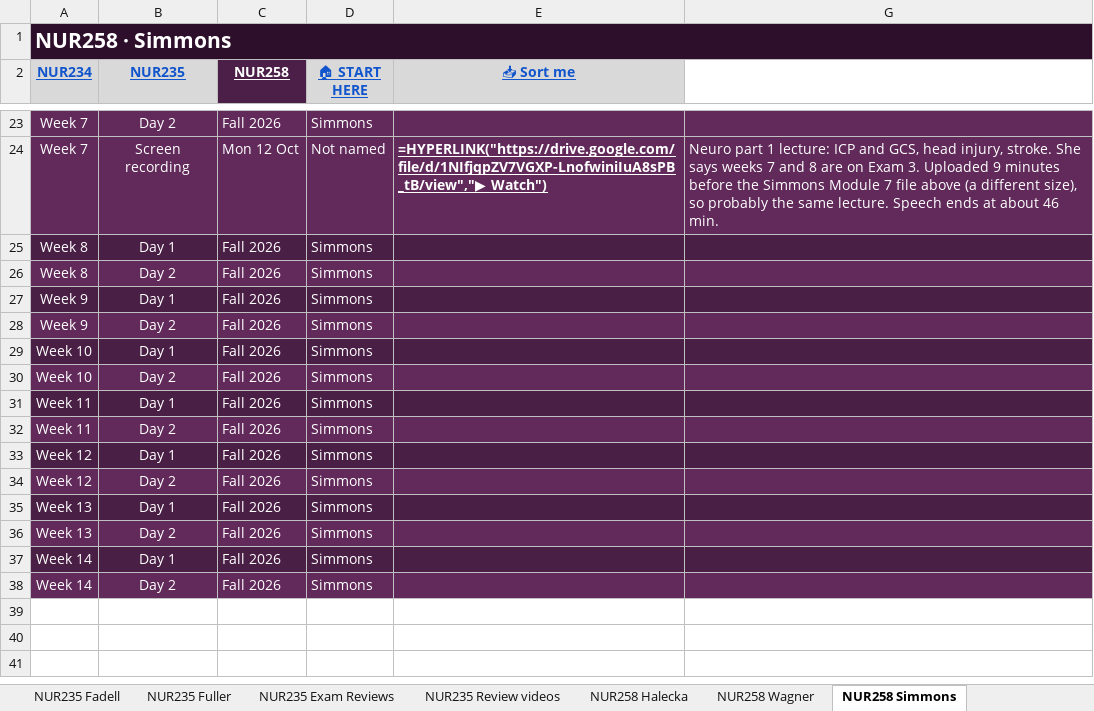
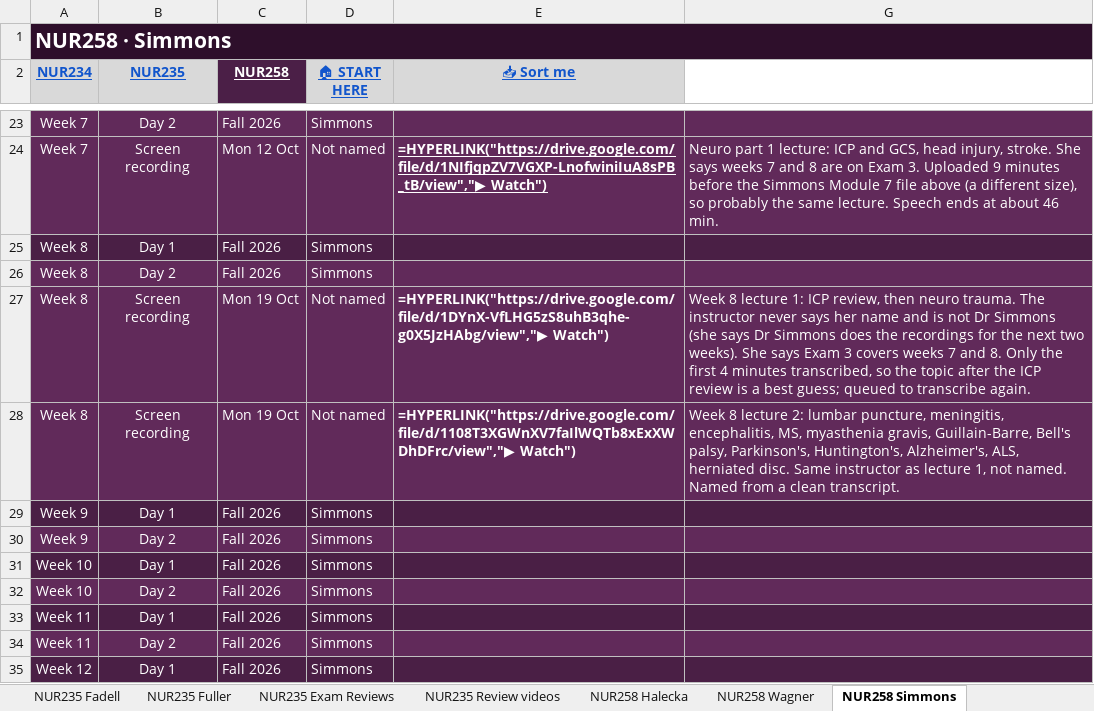
Before and after one commit to Arnold7777777/ABSN-Study-Hub, an Excel workbook: files/NUR-Lecture-Library.xlsx, sheet NUR258 Simmons, drawn as a sheet; only a part is shown, gaps mark what is left out; the shorter side is filled out with more unchanged rows; values as stored, in another font and other column widths than the file's, no borders; formulas without a stored value are shown as written; the diff names each change by its address in the sheet, - before the commit and + after, or states it on an @@ line.

```diff
--- a/files/NUR-Lecture-Library.xlsx (sheet NUR258 Simmons)
+++ b/files/NUR-Lecture-Library.xlsx (sheet NUR258 Simmons)
+row 27: Week 8 | Screen recording | Mon 19 Oct | Not named | =HYPERLINK("https://drive.google.com/file/d/1DYnX-VfLHG5zS8uhB3qhe-g0X5JzHAbg/view","▶ Watch") | Week 8 lecture 1: ICP review, then neuro trauma. The instructor never says her name and is not Dr Simmons (she says Dr Simmons does the recordings for the next two weeks). She says Exam 3 covers weeks 7 and 8. Only the first 4 minutes transcribed, so the topic after the ICP review is a best guess; queued to transcribe again.
+row 28: Week 8 | Screen recording | Mon 19 Oct | Not named | =HYPERLINK("https://drive.google.com/file/d/1108T3XGWnXV7faIlWQTb8xExXWDhDFrc/view","▶ Watch") | Week 8 lecture 2: lumbar puncture, meningitis, encephalitis, MS, myasthenia gravis, Guillain-Barre, Bell's palsy, Parkinson's, Huntington's, Alzheimer's, ALS, herniated disc. Same instructor as lecture 1, not named. Named from a clean transcript.
```
Also changed, not shown: sheet NUR234 Buhler, sheet NUR235 Exam Reviews, sheet NUR258 Exam Reviews, sheet NUR234 Exam Reviews, sheet NUR234 Review videos, hidden cells, 31 other files.
